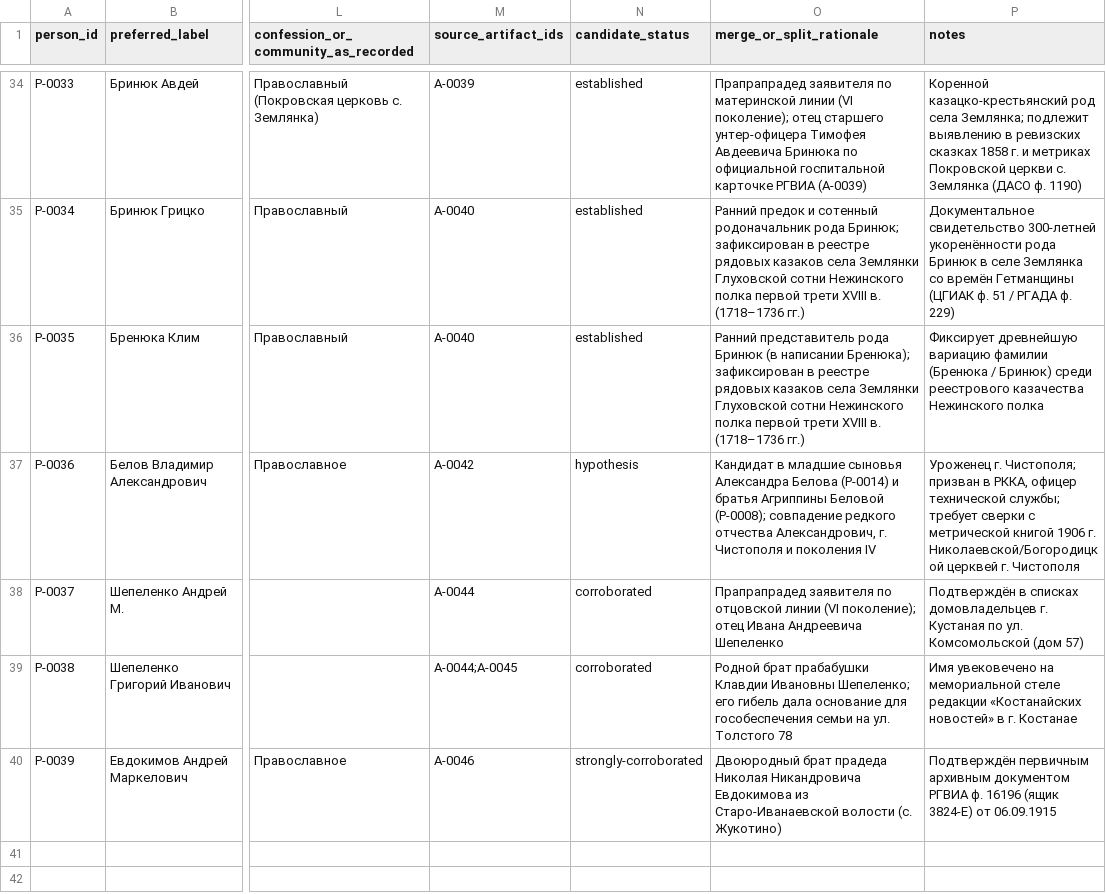
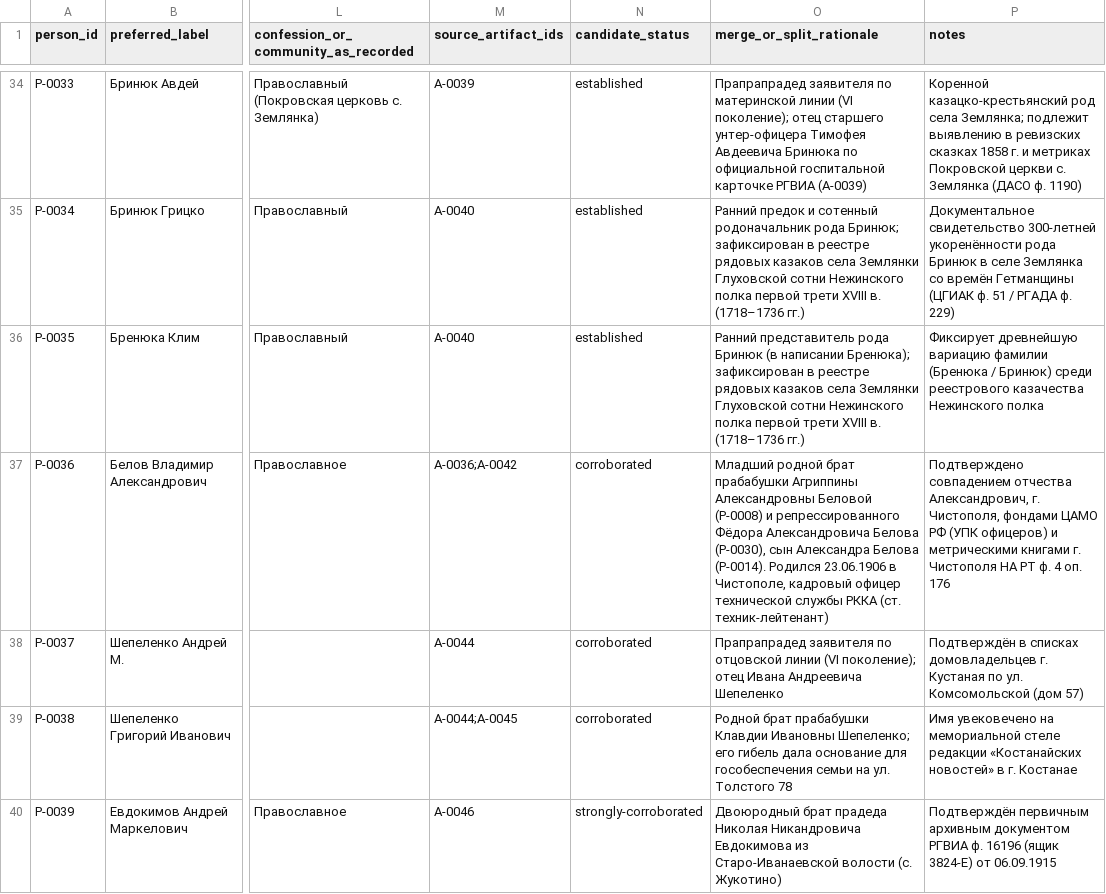
Before and after one commit to baronantonov/baronantonov.github.io, a CSV file: roots/person-register.csv, drawn as a sheet; only a part is shown, gaps mark what is left out; the diff covers the shown part only; the diff names each change by its address in the sheet, - before the commit and + after, or states it on an @@ line.

```diff
--- a/roots/person-register.csv
+++ b/roots/person-register.csv
-M37 (source_artifact_ids): A-0042
+M37 (source_artifact_ids): A-0036;A-0042
-N37 (candidate_status): hypothesis
+N37 (candidate_status): corroborated
-O37 (merge_or_split_rationale): Кандидат в младшие сыновья Александра Белова (P-0014) и братья Агриппины Беловой (P-0008); совпадение редкого отчества Александрович, г. Чистополя и поколения IV
+O37 (merge_or_split_rationale): Младший родной брат прабабушки Агриппины Александровны Беловой (P-0008) и репрессированного Фёдора Александровича Белова (P-0030), сын Александра Белова (P-0014). Родился 23.06.1906 в Чистополе, кадровый офицер технической службы РККА (ст. техник-лейтенант)
-P37 (notes): Уроженец г. Чистополя; призван в РККА, офицер технической службы; требует сверки с метрической книгой 1906 г. Николаевской/Богородицкой церквей г. Чистополя
+P37 (notes): Подтверждено совпадением отчества Александрович, г. Чистополя, фондами ЦАМО РФ (УПК офицеров) и метрическими книгами г. Чистополя НА РТ ф. 4 оп. 176
```
Also changed, not shown: 3 added rows and 29 edited cells elsewhere in this file, roots/artifact-register.csv, roots/relationship-register.csv, 41 other files.
